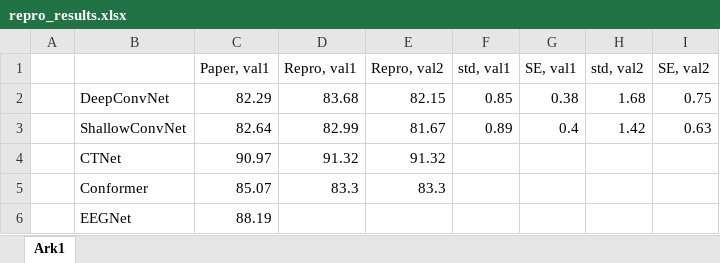
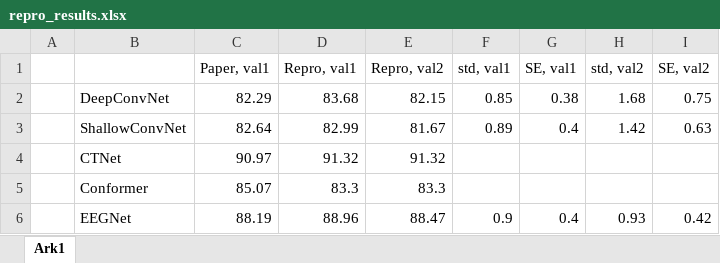
Before and after one commit to christianhst/reproducibility_challenge, an Excel workbook: repro_results.xlsx, sheet Ark1, drawn as a sheet; values as stored, in another font and other column widths than the file's, no borders; the diff names each change by its address in the sheet, - before the commit and + after, or states it on an @@ line.

Commit message:
EEGNet results added

```diff
--- a/repro_results.xlsx (sheet Ark1)
+++ b/repro_results.xlsx (sheet Ark1)
-D6 (Repro, val1): (empty)
+D6 (Repro, val1): 88.96
-E6 (Repro, val2): (empty)
+E6 (Repro, val2): 88.47
-F6 (std, val1): (empty)
+F6 (std, val1): 0.9
-G6 (SE, val1): (empty)
+G6 (SE, val1): 0.4
-H6 (std, val2): (empty)
+H6 (std, val2): 0.93
-I6 (SE, val2): (empty)
+I6 (SE, val2): 0.42
```
